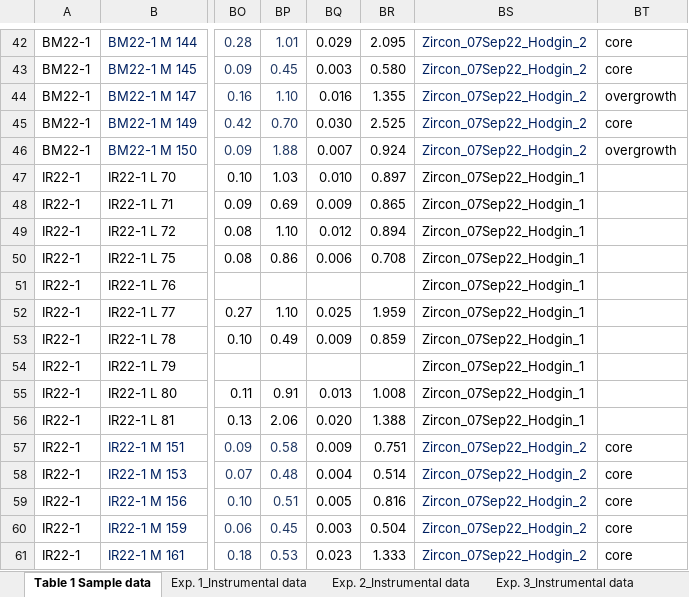
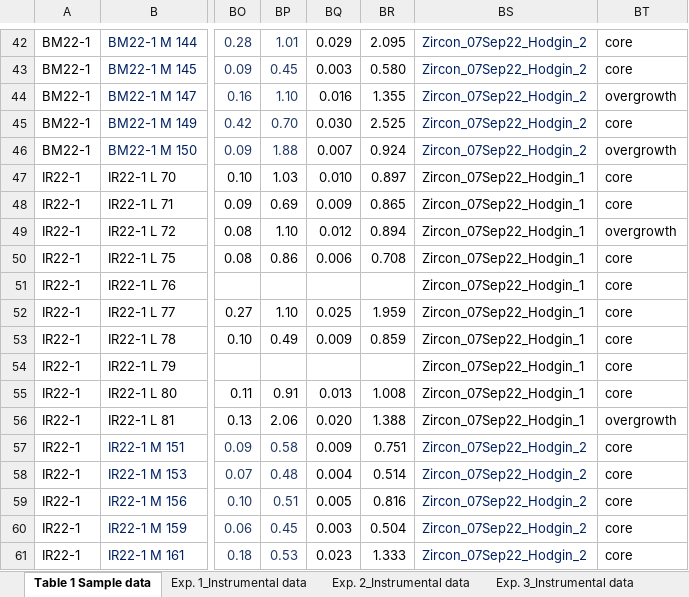
Before and after one commit to Swanson-Hysell-Group/Northbrae_Volcanics, an Excel workbook: data/U_Pb/Northbrae_Burdell_LA_ICP_MS_data.xlsx, sheet Table 1 Sample data, drawn as a sheet; only a part is shown, gaps mark what is left out; values as stored, in another font and other column widths than the file's, no borders; the diff covers the shown part only; the diff names each change by its address in the sheet, - before the commit and + after, or states it on an @@ line.

Commit message:
Updated excel sheet to include core/overgrowth notes

```diff
--- a/data/U_Pb/Northbrae_Burdell_LA_ICP_MS_data.xlsx (sheet Table 1 Sample data)
+++ b/data/U_Pb/Northbrae_Burdell_LA_ICP_MS_data.xlsx (sheet Table 1 Sample data)
-BT47:BT48: (empty)
+BT47:BT48: core
-BT49: (empty)
+BT49: overgrowth
-BT50:BT55: (empty)
+BT50:BT55: core
-BT56: (empty)
+BT56: overgrowth
```
Also changed, not shown: 18 edited cells elsewhere in this sheet.
